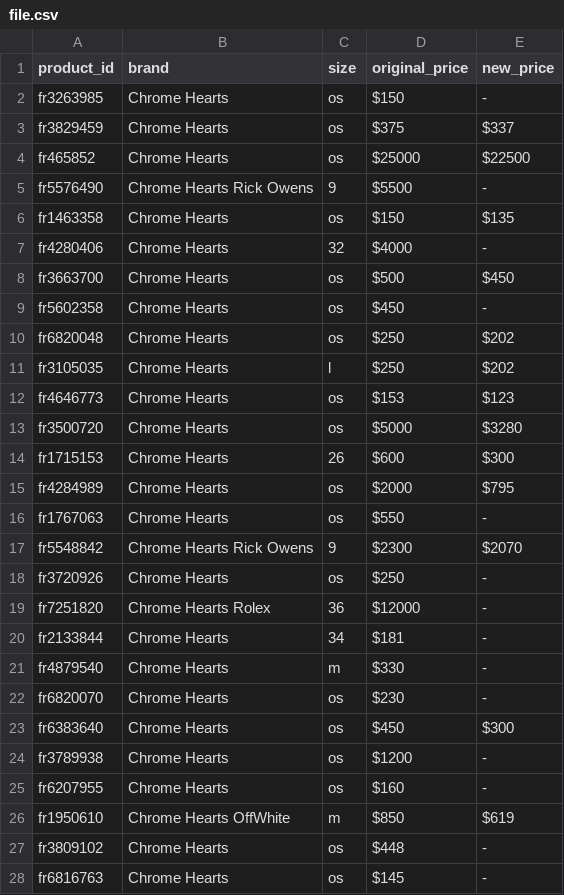
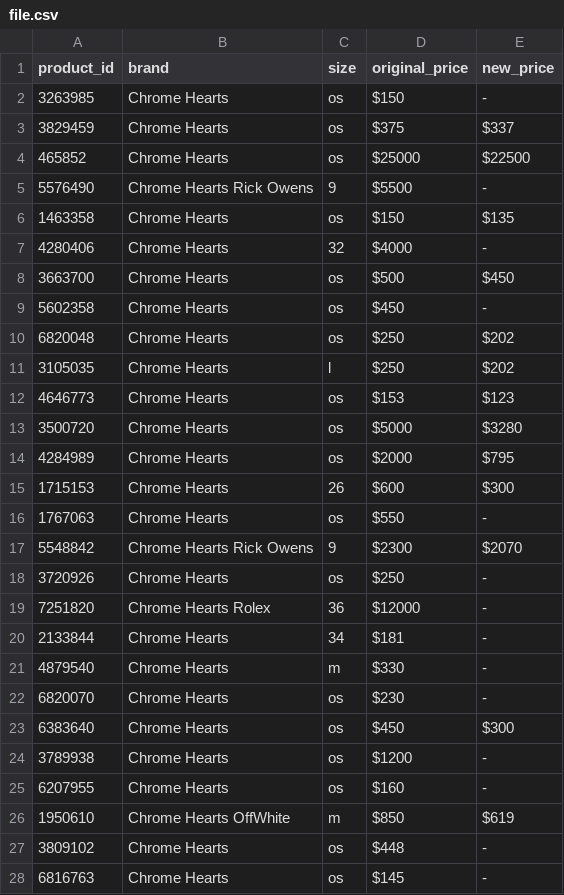
Before and after one commit to jamiejann/grailed-scraper, a CSV file: scraper/file.csv, drawn as a sheet; only a part is shown; the diff covers the shown part only.

```diff
--- a/scraper/file.csv
+++ b/scraper/file.csv
@@ -1,28 +1,28 @@
 product_id, brand, size, original_price, new_price
-fr3263985,Chrome Hearts,os,$150,-
-fr3829459,Chrome Hearts,os,$375,$337
-fr465852,Chrome Hearts,os,$25000,$22500
-fr5576490,Chrome Hearts  Rick Owens,9,$5500,-
-fr1463358,Chrome Hearts,os,$150,$135
-fr4280406,Chrome Hearts,32,$4000,-
-fr3663700,Chrome Hearts,os,$500,$450
-fr5602358,Chrome Hearts,os,$450,-
-fr6820048,Chrome Hearts,os,$250,$202
-fr3105035,Chrome Hearts,l,$250,$202
-fr4646773,Chrome Hearts,os,$153,$123
-fr3500720,Chrome Hearts,os,$5000,$3280
-fr1715153,Chrome Hearts,26,$600,$300
-fr4284989,Chrome Hearts,os,$2000,$795
-fr1767063,Chrome Hearts,os,$550,-
-fr5548842,Chrome Hearts  Rick Owens,9,$2300,$2070
-fr3720926,Chrome Hearts,os,$250,-
-fr7251820,Chrome Hearts  Rolex,36,$12000,-
-fr2133844,Chrome Hearts,34,$181,-
-fr4879540,Chrome Hearts,m,$330,-
-fr6820070,Chrome Hearts,os,$230,-
-fr6383640,Chrome Hearts,os,$450,$300
-fr3789938,Chrome Hearts,os,$1200,-
-fr6207955,Chrome Hearts,os,$160,-
-fr1950610,Chrome Hearts  OffWhite,m,$850,$619
-fr3809102,Chrome Hearts,os,$448,-
-fr6816763,Chrome Hearts,os,$145,-
+3263985,Chrome Hearts,os,$150,-
+3829459,Chrome Hearts,os,$375,$337
+465852,Chrome Hearts,os,$25000,$22500
+5576490,Chrome Hearts  Rick Owens,9,$5500,-
+1463358,Chrome Hearts,os,$150,$135
+4280406,Chrome Hearts,32,$4000,-
+3663700,Chrome Hearts,os,$500,$450
+5602358,Chrome Hearts,os,$450,-
+6820048,Chrome Hearts,os,$250,$202
+3105035,Chrome Hearts,l,$250,$202
+4646773,Chrome Hearts,os,$153,$123
+3500720,Chrome Hearts,os,$5000,$3280
+4284989,Chrome Hearts,os,$2000,$795
+1715153,Chrome Hearts,26,$600,$300
+1767063,Chrome Hearts,os,$550,-
+5548842,Chrome Hearts  Rick Owens,9,$2300,$2070
+3720926,Chrome Hearts,os,$250,-
+7251820,Chrome Hearts  Rolex,36,$12000,-
+2133844,Chrome Hearts,34,$181,-
+4879540,Chrome Hearts,m,$330,-
+6820070,Chrome Hearts,os,$230,-
+6383640,Chrome Hearts,os,$450,$300
+3789938,Chrome Hearts,os,$1200,-
+6207955,Chrome Hearts,os,$160,-
+1950610,Chrome Hearts  OffWhite,m,$850,$619
+3809102,Chrome Hearts,os,$448,-
+6816763,Chrome Hearts,os,$145,-
```
Also changed, not shown: 2 edited cells elsewhere in this file, 3 other files.
